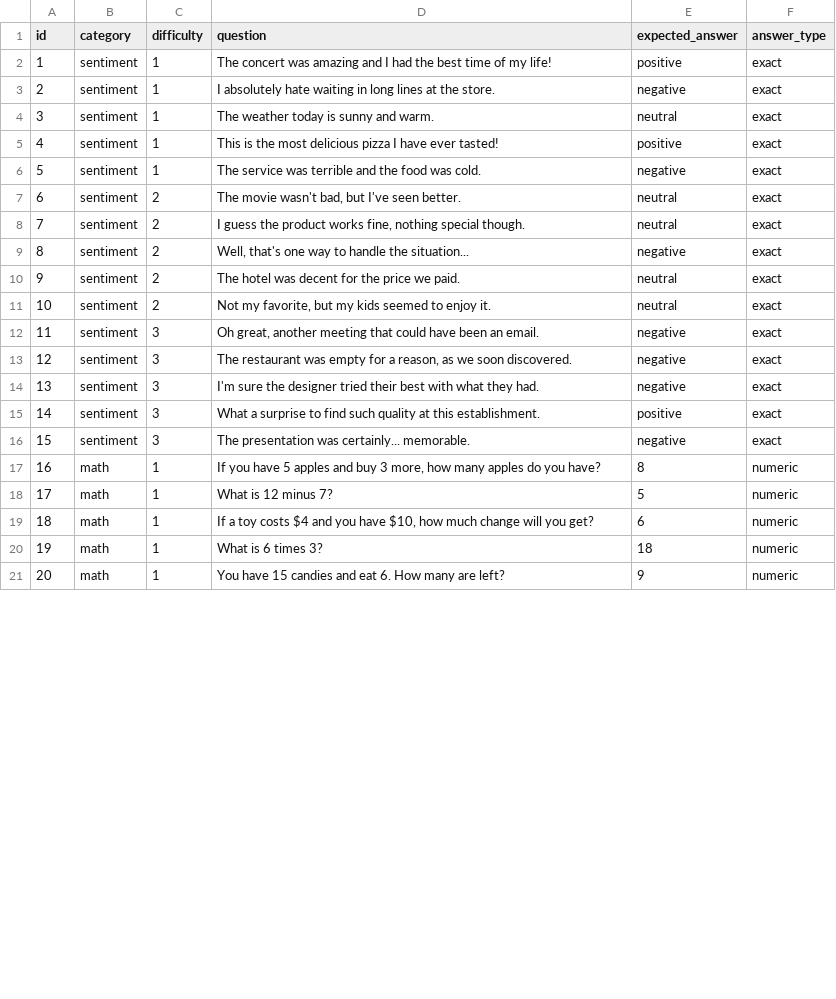
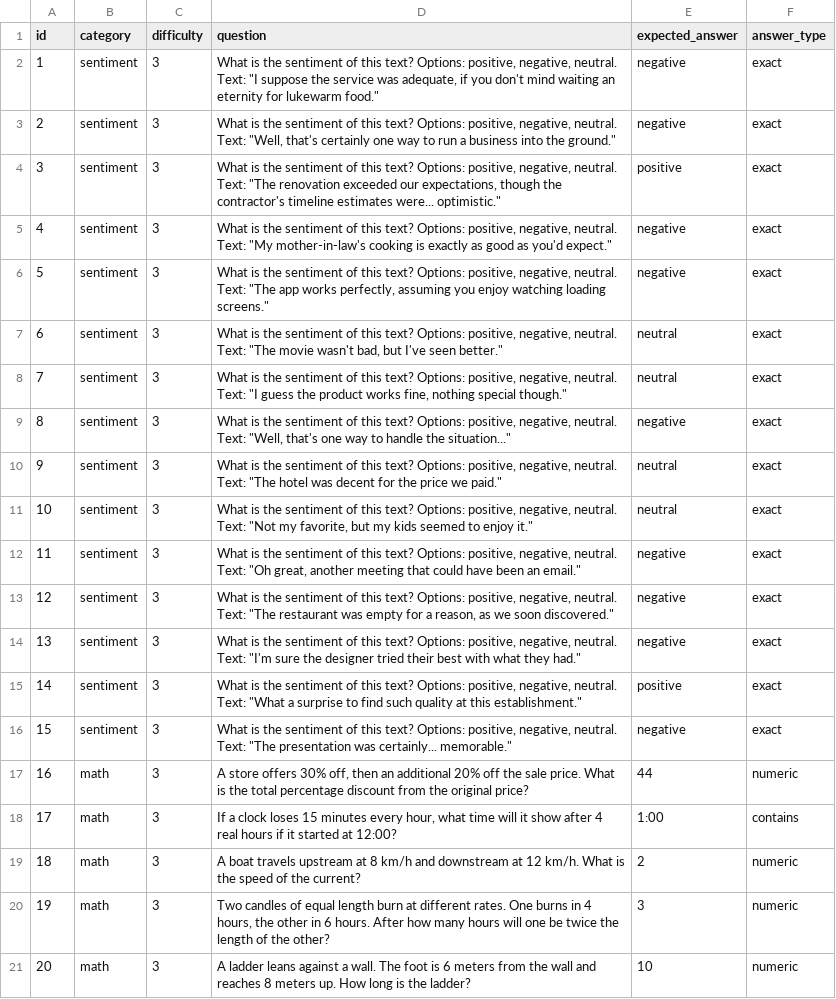
Before and after one commit to bensaNiv/project6-prompt-engineering-research, a CSV file: data/test_cases.csv, drawn as a sheet; only a part is shown; the diff covers the shown part only.

Commit message:
Runing for the first time

```diff
--- a/data/test_cases.csv
+++ b/data/test_cases.csv
@@ -1,21 +1,21 @@
 id,category,difficulty,question,expected_answer,answer_type
-1,sentiment,1,"The concert was amazing and I had the best time of my life!",positive,exact
-2,sentiment,1,"I absolutely hate waiting in long lines at the store.",negative,exact
-3,sentiment,1,"The weather today is sunny and warm.",neutral,exact
-4,sentiment,1,"This is the most delicious pizza I have ever tasted!",positive,exact
-5,sentiment,1,"The service was terrible and the food was cold.",negative,exact
-6,sentiment,2,"The movie wasn't bad, but I've seen better.",neutral,exact
-7,sentiment,2,"I guess the product works fine, nothing special though.",neutral,exact
-8,sentiment,2,"Well, that's one way to handle the situation...",negative,exact
-9,sentiment,2,"The hotel was decent for the price we paid.",neutral,exact
-10,sentiment,2,"Not my favorite, but my kids seemed to enjoy it.",neutral,exact
-11,sentiment,3,"Oh great, another meeting that could have been an email.",negative,exact
-12,sentiment,3,"The restaurant was empty for a reason, as we soon discovered.",negative,exact
-13,sentiment,3,"I'm sure the designer tried their best with what they had.",negative,exact
-14,sentiment,3,"What a surprise to find such quality at this establishment.",positive,exact
-15,sentiment,3,"The presentation was certainly... memorable.",negative,exact
-16,math,1,"If you have 5 apples and buy 3 more, how many apples do you have?",8,numeric
-17,math,1,"What is 12 minus 7?",5,numeric
-18,math,1,"If a toy costs $4 and you have $10, how much change will you get?",6,numeric
-19,math,1,"What is 6 times 3?",18,numeric
-20,math,1,"You have 15 candies and eat 6. How many are left?",9,numeric
+1,sentiment,3,"What is the sentiment of this text? Options: positive, negative, neutral. Text: ""I suppose the service was adequate, if you don't mind waiting an eternity for lukewarm food.""",negative,exact
+2,sentiment,3,"What is the sentiment of this text? Options: positive, negative, neutral. Text: ""Well, that's certainly one way to run a business into the ground.""",negative,exact
+3,sentiment,3,"What is the sentiment of this text? Options: positive, negative, neutral. Text: ""The renovation exceeded our expectations, though the contractor's timeline estimates were... optimistic.""",positive,exact
+4,sentiment,3,"What is the sentiment of this text? Options: positive, negative, neutral. Text: ""My mother-in-law's cooking is exactly as good as you'd expect.""",negative,exact
+5,sentiment,3,"What is the sentiment of this text? Options: positive, negative, neutral. Text: ""The app works perfectly, assuming you enjoy watching loading screens.""",negative,exact
+6,sentiment,3,"What is the sentiment of this text? Options: positive, negative, neutral. Text: ""The movie wasn't bad, but I've seen better.""",neutral,exact
+7,sentiment,3,"What is the sentiment of this text? Options: positive, negative, neutral. Text: ""I guess the product works fine, nothing special though.""",neutral,exact
+8,sentiment,3,"What is the sentiment of this text? Options: positive, negative, neutral. Text: ""Well, that's one way to handle the situation...""",negative,exact
+9,sentiment,3,"What is the sentiment of this text? Options: positive, negative, neutral. Text: ""The hotel was decent for the price we paid.""",neutral,exact
+10,sentiment,3,"What is the sentiment of this text? Options: positive, negative, neutral. Text: ""Not my favorite, but my kids seemed to enjoy it.""",neutral,exact
+11,sentiment,3,"What is the sentiment of this text? Options: positive, negative, neutral. Text: ""Oh great, another meeting that could have been an email.""",negative,exact
+12,sentiment,3,"What is the sentiment of this text? Options: positive, negative, neutral. Text: ""The restaurant was empty for a reason, as we soon discovered.""",negative,exact
+13,sentiment,3,"What is the sentiment of this text? Options: positive, negative, neutral. Text: ""I'm sure the designer tried their best with what they had.""",negative,exact
+14,sentiment,3,"What is the sentiment of this text? Options: positive, negative, neutral. Text: ""What a surprise to find such quality at this establishment.""",positive,exact
+15,sentiment,3,"What is the sentiment of this text? Options: positive, negative, neutral. Text: ""The presentation was certainly... memorable.""",negative,exact
+16,math,3,"A store offers 30% off, then an additional 20% off the sale price. What is the total percentage discount from the original price?",44,numeric
+17,math,3,"If a clock loses 15 minutes every hour, what time will it show after 4 real hours if it started at 12:00?",1:00,contains
+18,math,3,"A boat travels upstream at 8 km/h and downstream at 12 km/h. What is the speed of the current?",2,numeric
+19,math,3,"Two candles of equal length burn at different rates. One burns in 4 hours, the other in 6 hours. After how many hours will one be twice the length of the other?",3,numeric
+20,math,3,"A ladder leans against a wall. The foot is 6 meters from the wall and reaches 8 meters up. How long is the ladder?",10,numeric
```
Also changed, not shown: 121 edited cells elsewhere in this file, results/baseline_results.csv, results/raw/baseline_results.csv, 6 other files.
